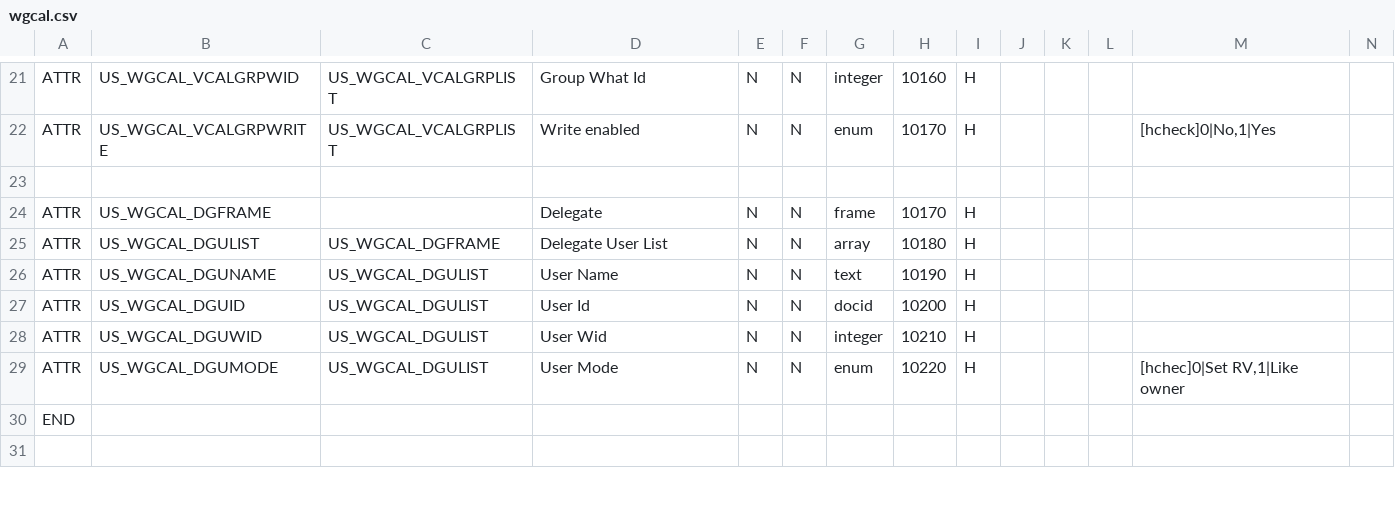
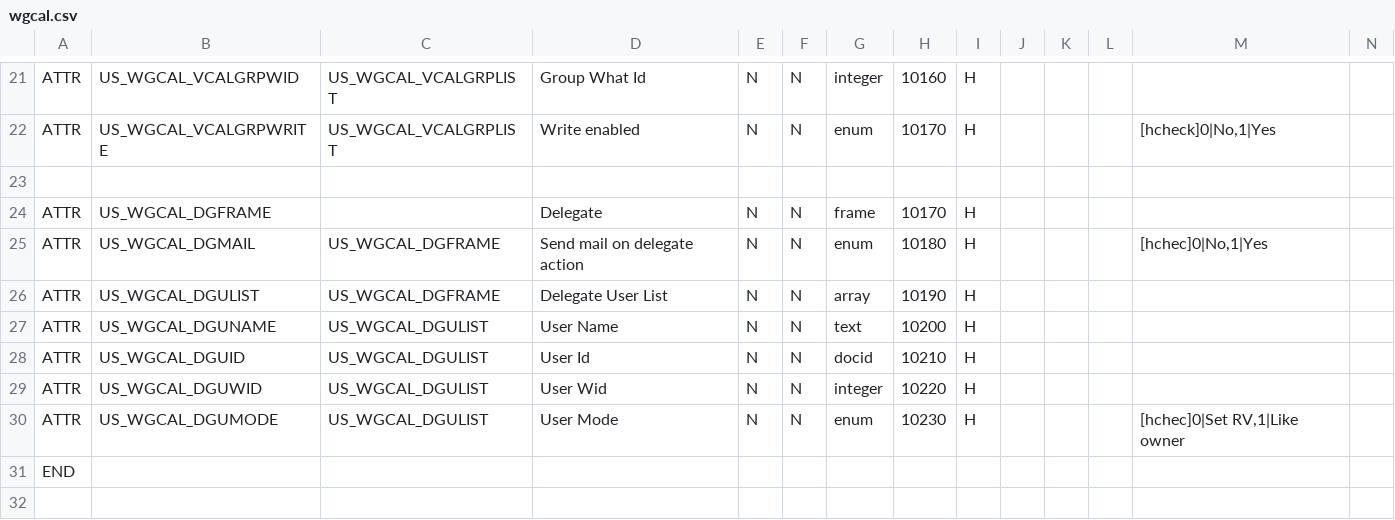
Before and after one commit to dynacase-labs/dynacase-thesaurus, a CSV file: wgcal/Families/wgcal.csv, drawn as a sheet; only a part is shown, gaps mark what is left out; addresses are those after the commit; rows hold the shown columns only; the diff names each change by its address in the sheet, - before the commit and + after, or states it on an @@ line.

```diff
--- a/wgcal/Families/wgcal.csv
+++ b/wgcal/Families/wgcal.csv
+row 25: ATTR | US_WGCAL_DGMAIL | US_WGCAL_DGFRAME | Send mail on delegate action | N | N | enum | 10180 | H |  |  |  | [hchec]0|No,1|Yes
-H26: 10180
+H26: 10190
-H27: 10190
+H27: 10200
-H28: 10200
+H28: 10210
-H29: 10210
+H29: 10220
-H30: 10220
+H30: 10230
```
Also changed, not shown: 17 other files.
